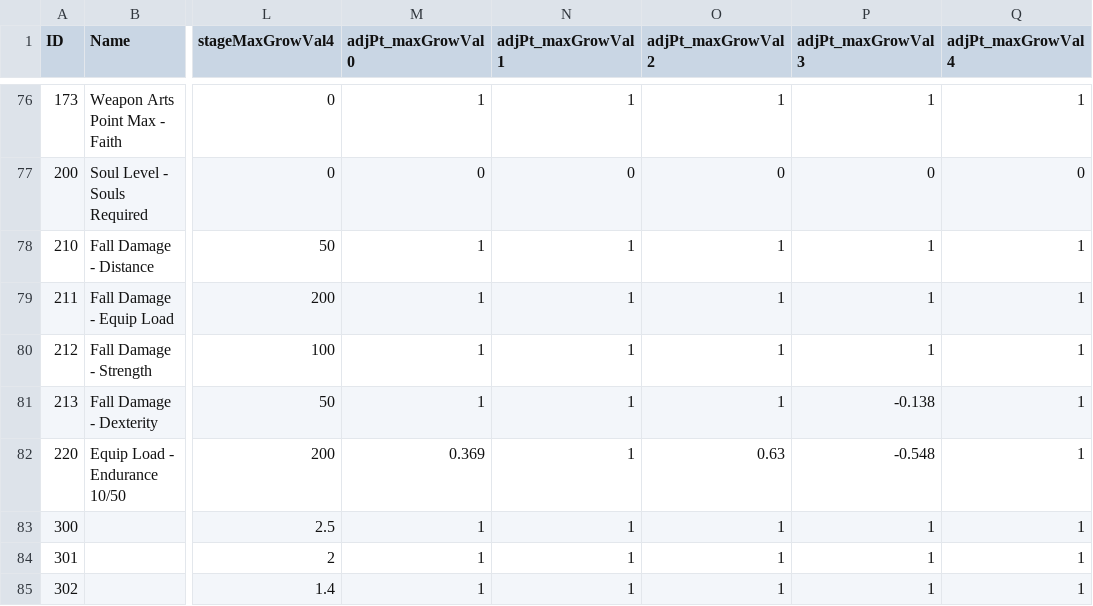
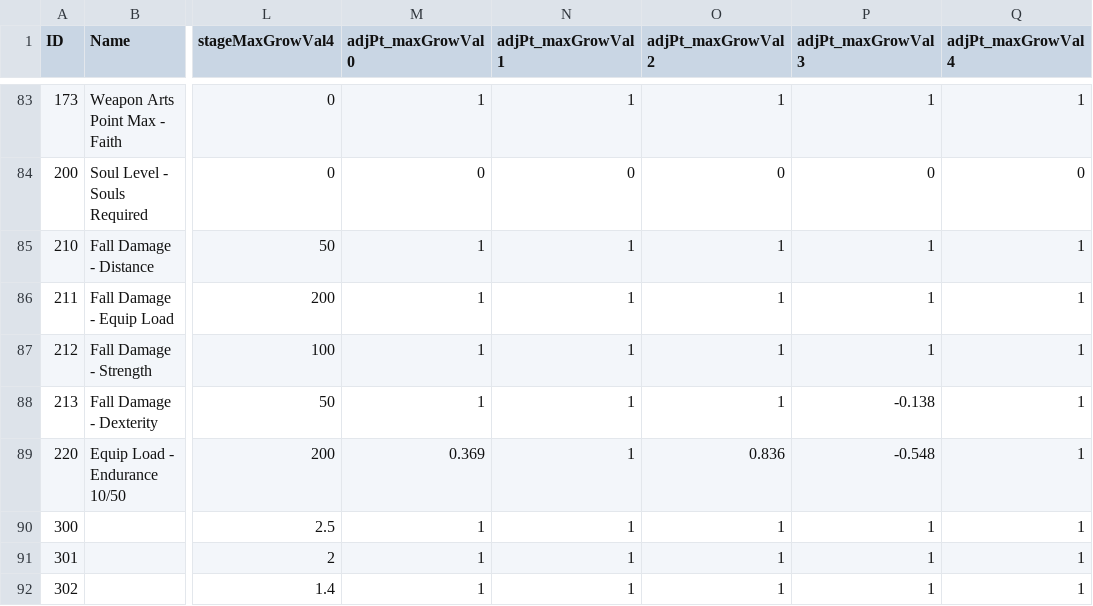
Before and after one commit to ThomasJClark/elden-ring-weapon-calculator, a CSV file: data/reforged/CalcCorrectGraph.csv, drawn as a sheet; only a part is shown, gaps mark what is left out; addresses are those after the commit; the diff covers the shown part only; the diff names each change by its address in the sheet, - before the commit and + after, or states it on an @@ line.

```diff
--- a/data/reforged/CalcCorrectGraph.csv
+++ b/data/reforged/CalcCorrectGraph.csv
-O89 (adjPt_maxGrowVal2): 0.63
+O89 (adjPt_maxGrowVal2): 0.836
```
Also changed, not shown: 7 added rows and 77 edited cells elsewhere in this file, data/reforged/AttackElementCorrectParam.csv, data/reforged/MenuValueTableParam.csv, 6 other files.
